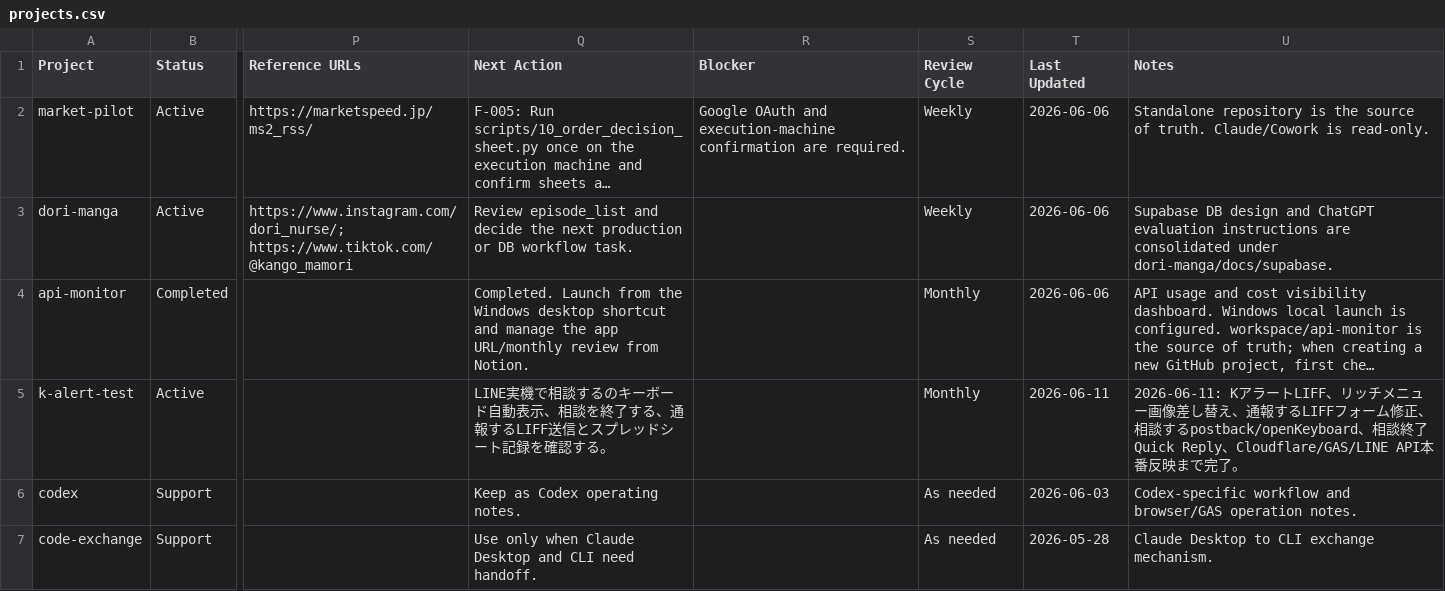
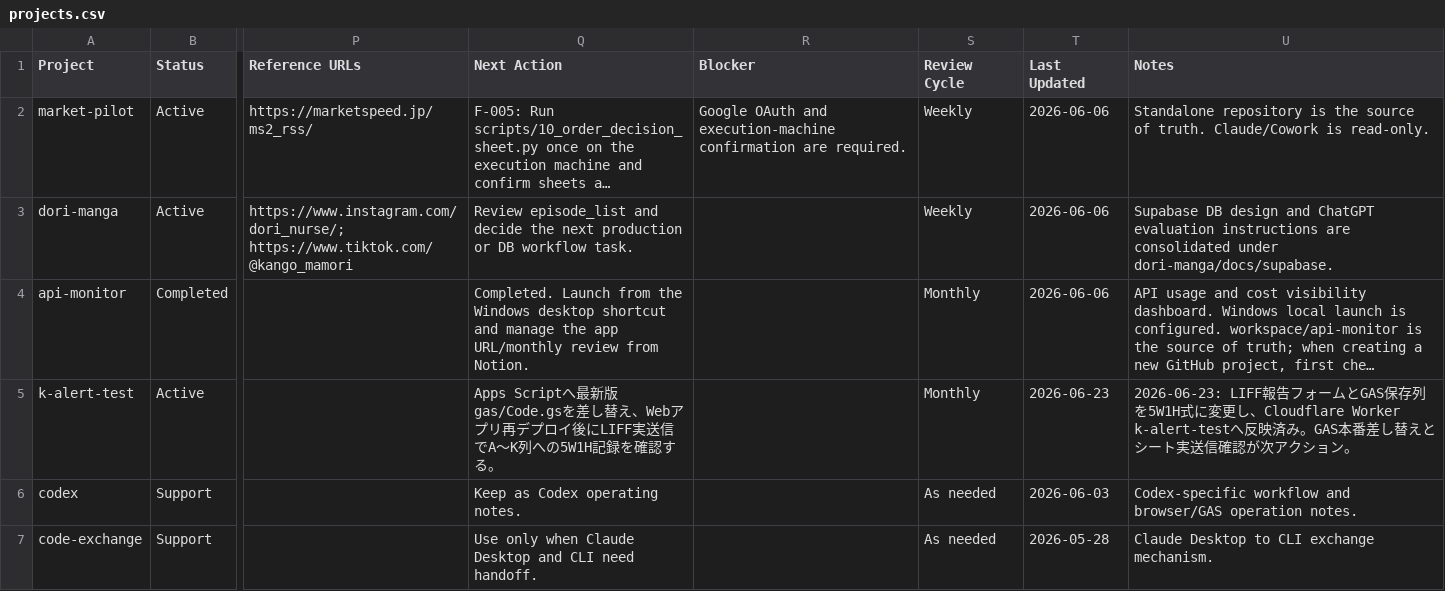
Before and after one commit to sjinnouchi-ux/workspace, a CSV file: docs/notion/projects.csv, drawn as a sheet; only a part is shown, gaps mark what is left out; long unchanged cells end in …; the diff names each change by its address in the sheet, - before the commit and + after, or states it on an @@ line.

Commit message:
Update K alert LIFF form to 5W1H

```diff
--- a/docs/notion/projects.csv
+++ b/docs/notion/projects.csv
-Q5 (Next Action): LINE実機で相談するのキーボード自動表示、相談を終了する、通報するLIFF送信とスプレッドシート記録を確…
+Q5 (Next Action): Apps Scriptへ最新版gas/Code.gsを差し替え、Webアプリ再デプロイ後にLIFF実送信でA〜K列への5W1H記録を確…
-T5 (Last Updated): 2026-06-11
+T5 (Last Updated): 2026-06-23
-U5 (Notes): 2026-06-11: KアラートLIFF、リッチメニュー画像差し替え、通報するLIFFフォーム修正、相談するpostback/openKeyboard、相談終了Quick Reply、Cloudflare/GAS/LINE API本番反映まで完了。
+U5 (Notes): 2026-06-23: LIFF報告フォームとGAS保存列を5W1H式に変更し、Cloudflare Worker k-alert-testへ反映済み。GAS本番差し替えとシート実送信確認が次アクション。
```
Also changed, not shown: 7 other files.
